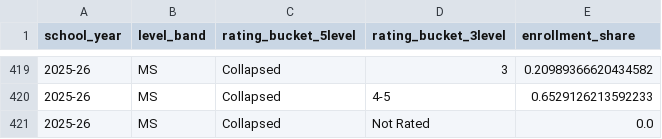
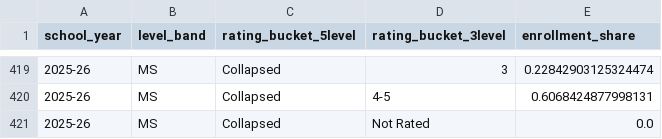
Before and after one commit to pgavincds/NV_Charter_Grad_rates, a CSV file: release/NV_Charter_Quality_Seats_v3/03_Clean_Data/quality_seats_share.csv, drawn as a sheet; only a part is shown, gaps mark what is left out; the diff covers the shown part only.

```diff
--- a/release/NV_Charter_Quality_Seats_v3/03_Clean_Data/quality_seats_share.csv
+++ b/release/NV_Charter_Quality_Seats_v3/03_Clean_Data/quality_seats_share.csv
@@ -419,3 +419,3 @@ school_year,level_band,rating_bucket_5level,rating_bucket_3level,enrollment_shar
-2025-26,MS,Collapsed,3,0.20989366620434582
-2025-26,MS,Collapsed,4-5,0.6529126213592233
+2025-26,MS,Collapsed,3,0.22842903125324474
+2025-26,MS,Collapsed,4-5,0.6068424877998131
 2025-26,MS,Collapsed,Not Rated,0.0
```
Also changed, not shown: 26 edited cells elsewhere in this file, release/NV_Charter_Quality_Seats_v3/03_Clean_Data/quality_seats_panel.csv, release/NV_Charter_Quality_Seats_v3/03_Clean_Data/quality_seats_school_year_panel.csv, 34 other files.
